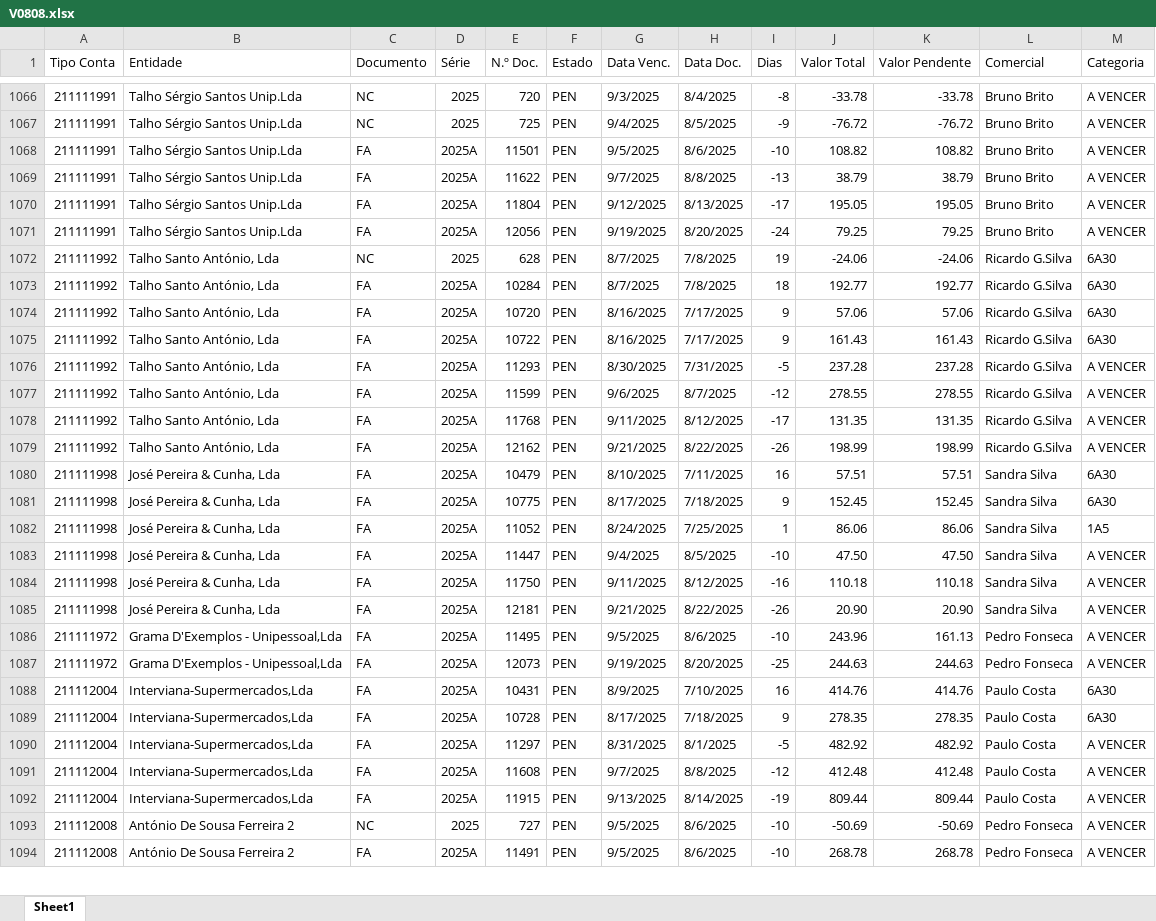
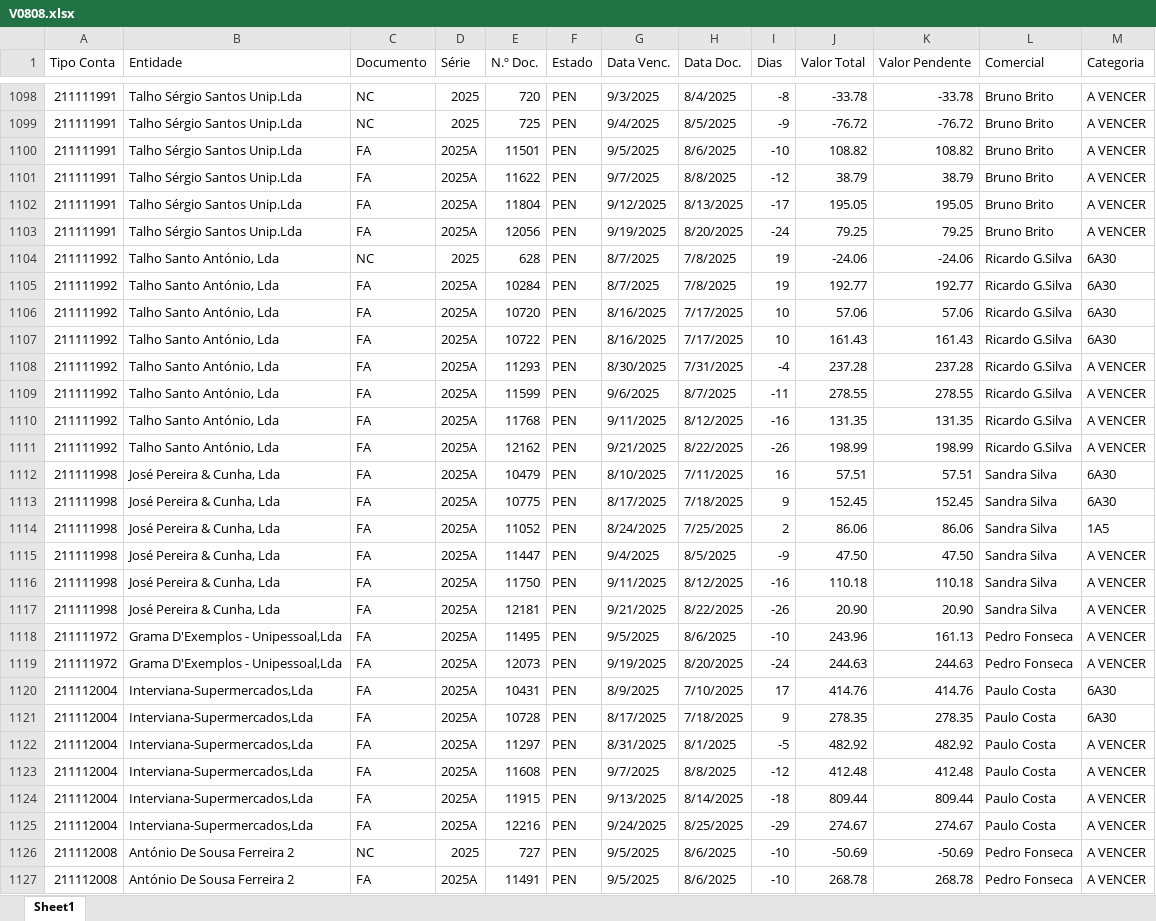
Before and after one commit to paulom40/PFonseca.py, an Excel workbook: V0808.xlsx, sheet Sheet1, drawn as a sheet; only a part is shown, gaps mark what is left out; values as stored, in another font and other column widths than the file's, no cell formats; addresses are those after the commit; the diff covers the shown part only; the diff names each change by its address in the sheet, - before the commit and + after, or states it on an @@ line.

Commit message:
Add files via upload

```diff
--- a/V0808.xlsx (sheet Sheet1)
+++ b/V0808.xlsx (sheet Sheet1)
-I1101 (Dias): -13
+I1101 (Dias): -12
-I1105 (Dias): 18
+I1105 (Dias): 19
-I1106:I1107 (Dias): 9
+I1106:I1107 (Dias): 10
-I1108 (Dias): -5
+I1108 (Dias): -4
-I1109 (Dias): -12
+I1109 (Dias): -11
-I1110 (Dias): -17
+I1110 (Dias): -16
-I1114 (Dias): 1
+I1114 (Dias): 2
-I1115 (Dias): -10
+I1115 (Dias): -9
-I1119 (Dias): -25
+I1119 (Dias): -24
-I1120 (Dias): 16
+I1120 (Dias): 17
-I1124 (Dias): -19
+I1124 (Dias): -18
+row 1125: 211112004 | Interviana-Supermercados,Lda | FA | 2025A | 12216 | PEN | 9/24/2025 | 8/25/2025 | -29 | 274.67 | 274.67 | Paulo Costa | A VENCER
```
Also changed, not shown: 60 added rows, 38 removed rows and 673 edited cells elsewhere in this sheet, cell formats.
